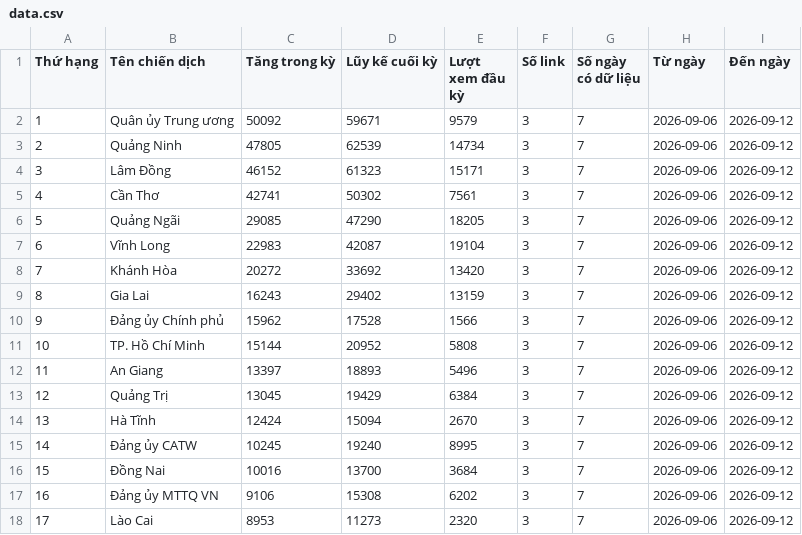
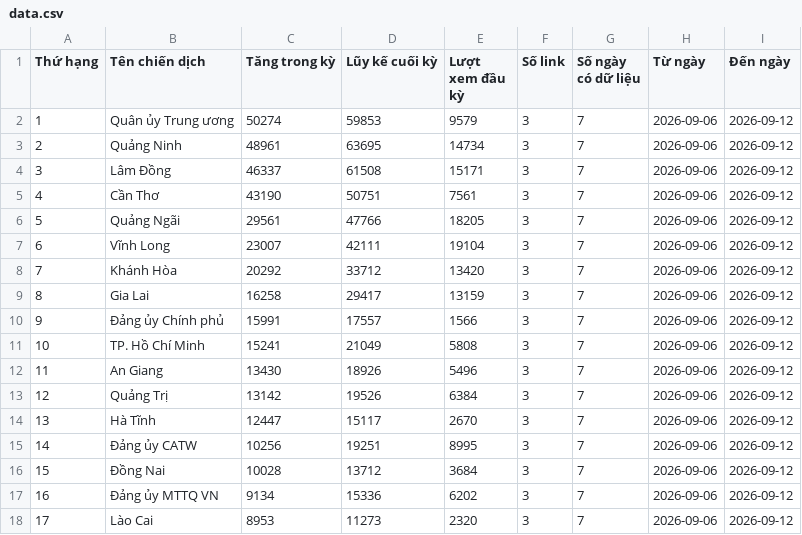
Before and after one commit to phuonglinh-ai/bangtongsaphuychuong, a CSV file: data.csv, drawn as a sheet; only a part is shown; the diff covers the shown part only.

Commit message:
update 1209 4

```diff
--- a/data.csv
+++ b/data.csv
@@ -1,18 +1,18 @@
 Thứ hạng,Tên chiến dịch,Tăng trong kỳ,Lũy kế cuối kỳ,Lượt xem đầu kỳ,Số link,Số ngày có dữ liệu,Từ ngày,Đến ngày
-1,Quân ủy Trung ương,50092,59671,9579,3,7,2026-09-06,2026-09-12
-2,Quảng Ninh,47805,62539,14734,3,7,2026-09-06,2026-09-12
-3,Lâm Đồng,46152,61323,15171,3,7,2026-09-06,2026-09-12
-4,Cần Thơ,42741,50302,7561,3,7,2026-09-06,2026-09-12
-5,Quảng Ngãi,29085,47290,18205,3,7,2026-09-06,2026-09-12
-6,Vĩnh Long,22983,42087,19104,3,7,2026-09-06,2026-09-12
-7,Khánh Hòa,20272,33692,13420,3,7,2026-09-06,2026-09-12
-8,Gia Lai,16243,29402,13159,3,7,2026-09-06,2026-09-12
-9,Đảng ủy Chính phủ,15962,17528,1566,3,7,2026-09-06,2026-09-12
-10,TP. Hồ Chí Minh,15144,20952,5808,3,7,2026-09-06,2026-09-12
-11,An Giang,13397,18893,5496,3,7,2026-09-06,2026-09-12
-12,Quảng Trị,13045,19429,6384,3,7,2026-09-06,2026-09-12
-13,Hà Tĩnh,12424,15094,2670,3,7,2026-09-06,2026-09-12
-14,Đảng ủy CATW,10245,19240,8995,3,7,2026-09-06,2026-09-12
-15,Đồng Nai,10016,13700,3684,3,7,2026-09-06,2026-09-12
-16,Đảng ủy MTTQ VN,9106,15308,6202,3,7,2026-09-06,2026-09-12
+1,Quân ủy Trung ương,50274,59853,9579,3,7,2026-09-06,2026-09-12
+2,Quảng Ninh,48961,63695,14734,3,7,2026-09-06,2026-09-12
+3,Lâm Đồng,46337,61508,15171,3,7,2026-09-06,2026-09-12
+4,Cần Thơ,43190,50751,7561,3,7,2026-09-06,2026-09-12
+5,Quảng Ngãi,29561,47766,18205,3,7,2026-09-06,2026-09-12
+6,Vĩnh Long,23007,42111,19104,3,7,2026-09-06,2026-09-12
+7,Khánh Hòa,20292,33712,13420,3,7,2026-09-06,2026-09-12
+8,Gia Lai,16258,29417,13159,3,7,2026-09-06,2026-09-12
+9,Đảng ủy Chính phủ,15991,17557,1566,3,7,2026-09-06,2026-09-12
+10,TP. Hồ Chí Minh,15241,21049,5808,3,7,2026-09-06,2026-09-12
+11,An Giang,13430,18926,5496,3,7,2026-09-06,2026-09-12
+12,Quảng Trị,13142,19526,6384,3,7,2026-09-06,2026-09-12
+13,Hà Tĩnh,12447,15117,2670,3,7,2026-09-06,2026-09-12
+14,Đảng ủy CATW,10256,19251,8995,3,7,2026-09-06,2026-09-12
+15,Đồng Nai,10028,13712,3684,3,7,2026-09-06,2026-09-12
+16,Đảng ủy MTTQ VN,9134,15336,6202,3,7,2026-09-06,2026-09-12
 17,Lào Cai,8953,11273,2320,3,7,2026-09-06,2026-09-12
```
Also changed, not shown: 38 edited cells elsewhere in this file.
